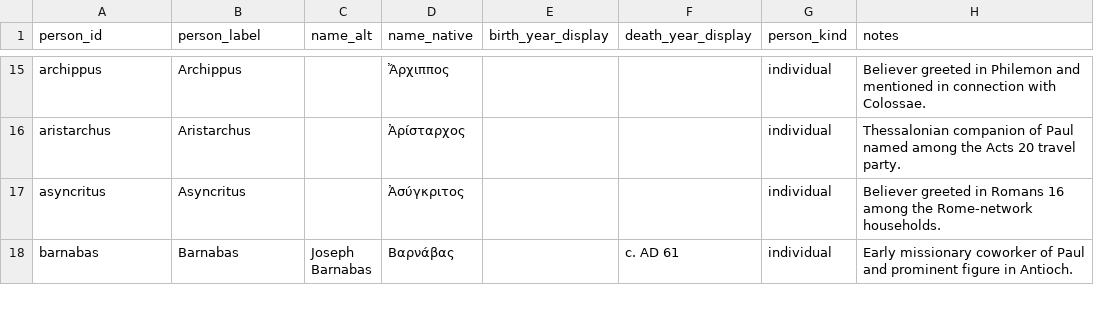
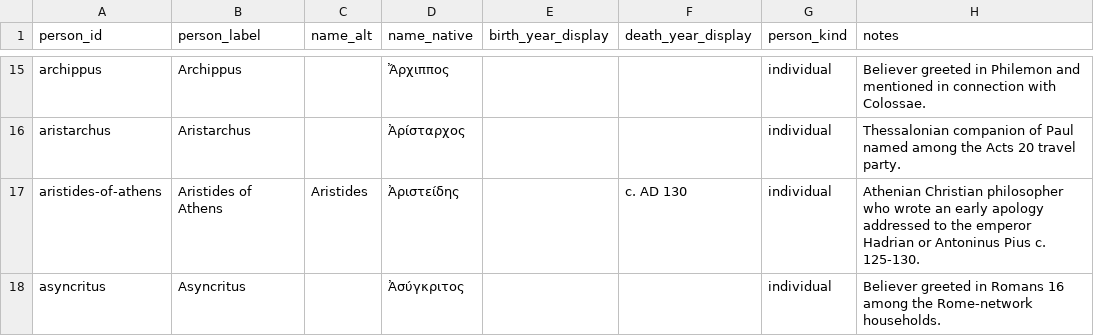
Before and after one commit to sethbam9/early-church, a TSV file: data/sheets/people.tsv, drawn as a sheet; only a part is shown, gaps mark what is left out; the shorter side is filled out with more unchanged rows; the diff covers the shown part only; the diff names each change by its address in the sheet, - before the commit and + after, or states it on an @@ line.

```diff
--- a/data/sheets/people.tsv
+++ b/data/sheets/people.tsv
+row 17: aristides-of-athens | Aristides of Athens | Aristides | Ἀριστείδης |  | c. AD 130 | individual | Athenian Christian philosopher who wrote an early apology addressed to the emperor Hadrian or Antoninus Pius c. 125-130.
```
Also changed, not shown: 10 added rows elsewhere in this file, data/sheets/editor_notes.tsv, data/sheets/places.tsv, 34 other files.
